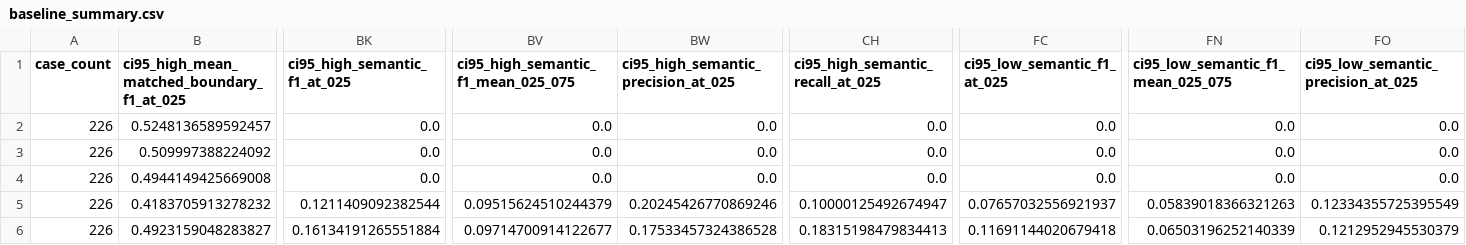
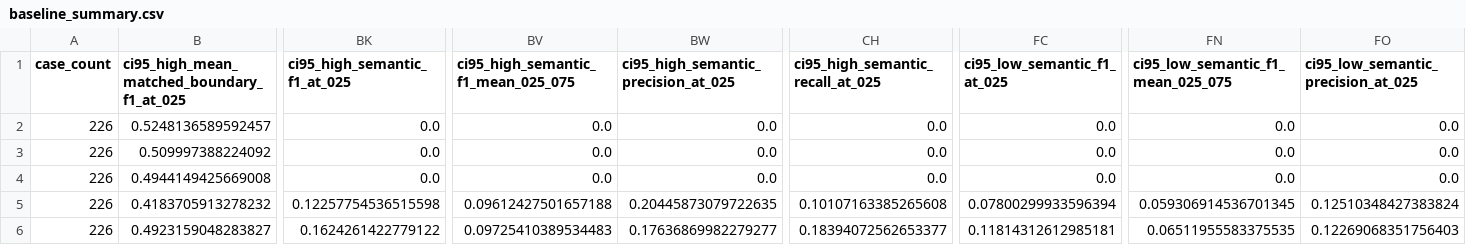
Before and after one commit to pennchenj-lang/ID_Part, a CSV file: experiments/object_conditioned_eval_v031/test226_public_baselines/baseline_summary.csv, drawn as a sheet; only a part is shown, gaps mark what is left out; the diff covers the shown part only; the diff names each change by its address in the sheet, - before the commit and + after, or states it on an @@ line.

```diff
--- a/experiments/object_conditioned_eval_v031/test226_public_baselines/baseline_summary.csv
+++ b/experiments/object_conditioned_eval_v031/test226_public_baselines/baseline_summary.csv
-BK5 (ci95_high_semantic_f1_at_025): 0.1211409092382544
+BK5 (ci95_high_semantic_f1_at_025): 0.12257754536515598
-BV5: 0.09515624510244379
+BV5: 0.09612427501657188
-BW5: 0.20245426770869246
+BW5: 0.20445873079722635
-CH5 (ci95_high_semantic_recall_at_025): 0.10000125492674947
+CH5 (ci95_high_semantic_recall_at_025): 0.10107163385265608
-FC5 (ci95_low_semantic_f1_at_025): 0.07657032556921937
+FC5 (ci95_low_semantic_f1_at_025): 0.07800299933596394
-FN5: 0.05839018366321263
+FN5: 0.059306914536701345
-FO5: 0.12334355725395549
+FO5: 0.12510348427383824
-BK6 (ci95_high_semantic_f1_at_025): 0.16134191265551884
+BK6 (ci95_high_semantic_f1_at_025): 0.1624261422779122
-BV6: 0.09714700914122677
+BV6: 0.09725410389534483
-BW6: 0.17533457324386528
+BW6: 0.17636869982279277
-CH6 (ci95_high_semantic_recall_at_025): 0.18315198479834413
+CH6 (ci95_high_semantic_recall_at_025): 0.18394072562653377
-FC6 (ci95_low_semantic_f1_at_025): 0.11691144020679418
+FC6 (ci95_low_semantic_f1_at_025): 0.11814312612985181
-FN6: 0.06503196252140339
+FN6: 0.06511955583375535
-FO6: 0.1212952945530379
+FO6: 0.12269068351756403
```
Also changed, not shown: 64 edited cells elsewhere in this file, experiments/object_conditioned_eval_v031/test226_public_baselines/baseline_by_domain.csv, experiments/object_conditioned_eval_v031/test226_public_baselines/baseline_cases.csv, 11 other files.
